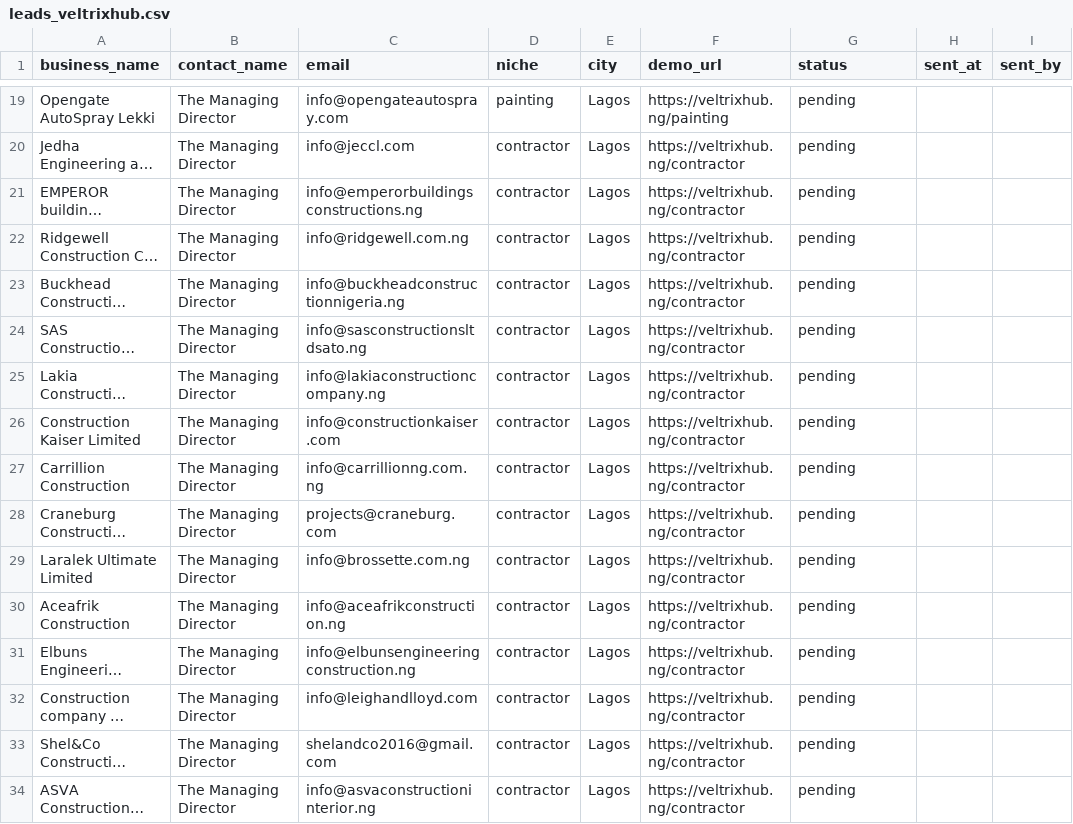
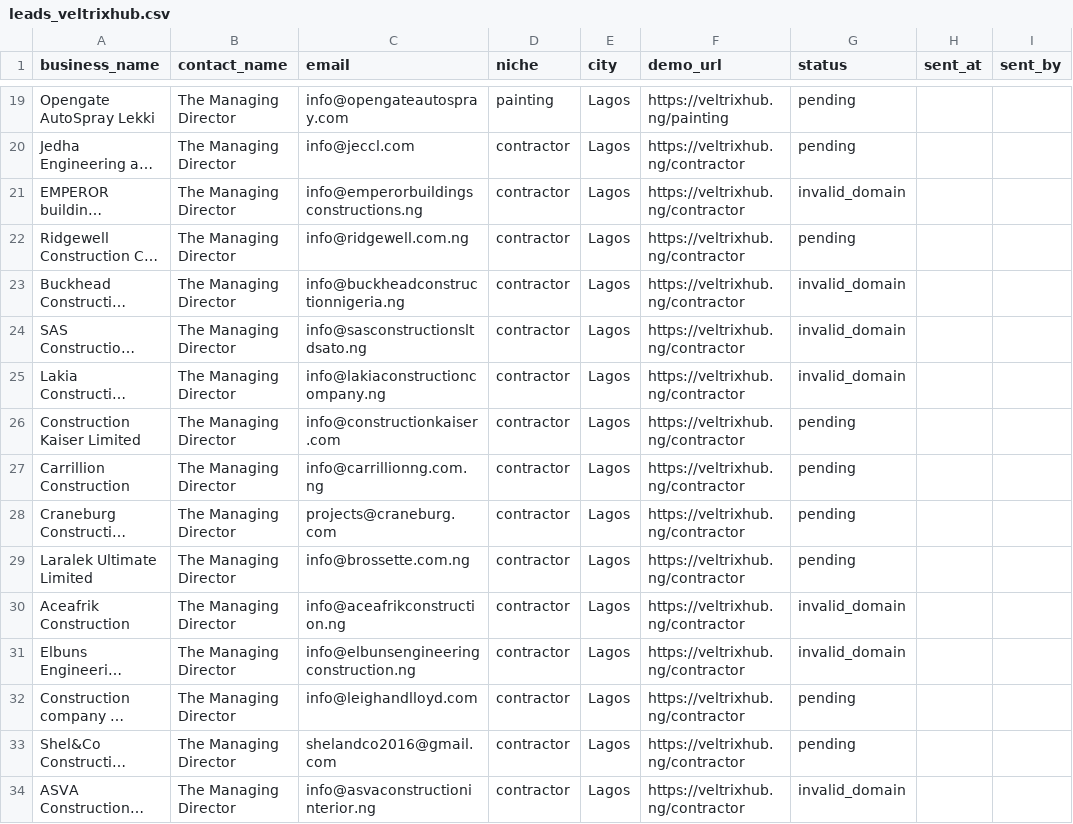
Before and after one commit to Harbixco/VeltrixHub, a CSV file: outreach/leads_veltrixhub.csv, drawn as a sheet; only a part is shown, gaps mark what is left out; long unchanged cells end in …; the diff covers the shown part only; the diff names each change by its address in the sheet, - before the commit and + after, or states it on an @@ line.

Commit message:
fix(outreach): pre-flight dns mx shield, zero-bounce domain verification and database cleanse

```diff
--- a/outreach/leads_veltrixhub.csv
+++ b/outreach/leads_veltrixhub.csv
-G21 (status): pending
+G21 (status): invalid_domain
-G23:G25 (status): pending
+G23:G25 (status): invalid_domain
-G30:G31 (status): pending
+G30:G31 (status): invalid_domain
-G34 (status): pending
+G34 (status): invalid_domain
```
Also changed, not shown: 48 edited cells elsewhere in this file, 3 other files.
